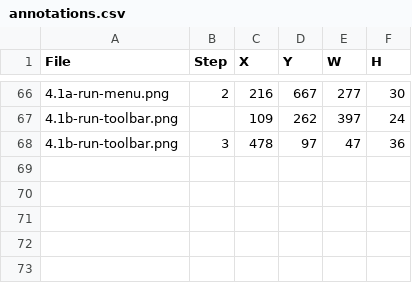
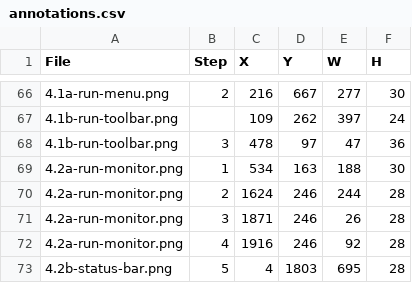
Before and after one commit to bsleeter/lucasCore, a CSV file: docs/guide/annotations.csv, drawn as a sheet; only a part is shown, gaps mark what is left out.

```diff
--- a/docs/guide/annotations.csv
+++ b/docs/guide/annotations.csv
@@ -68 +68,6 @@ File,Step,X,Y,W,H
 4.1b-run-toolbar.png,3,478,97,47,36
+4.2a-run-monitor.png,1,534,163,188,30
+4.2a-run-monitor.png,2,1624,246,244,28
+4.2a-run-monitor.png,3,1871,246,26,28
+4.2a-run-monitor.png,4,1916,246,92,28
+4.2b-status-bar.png,5,4,1803,695,28
```
Also changed, not shown: docs/guide/crops.csv.
